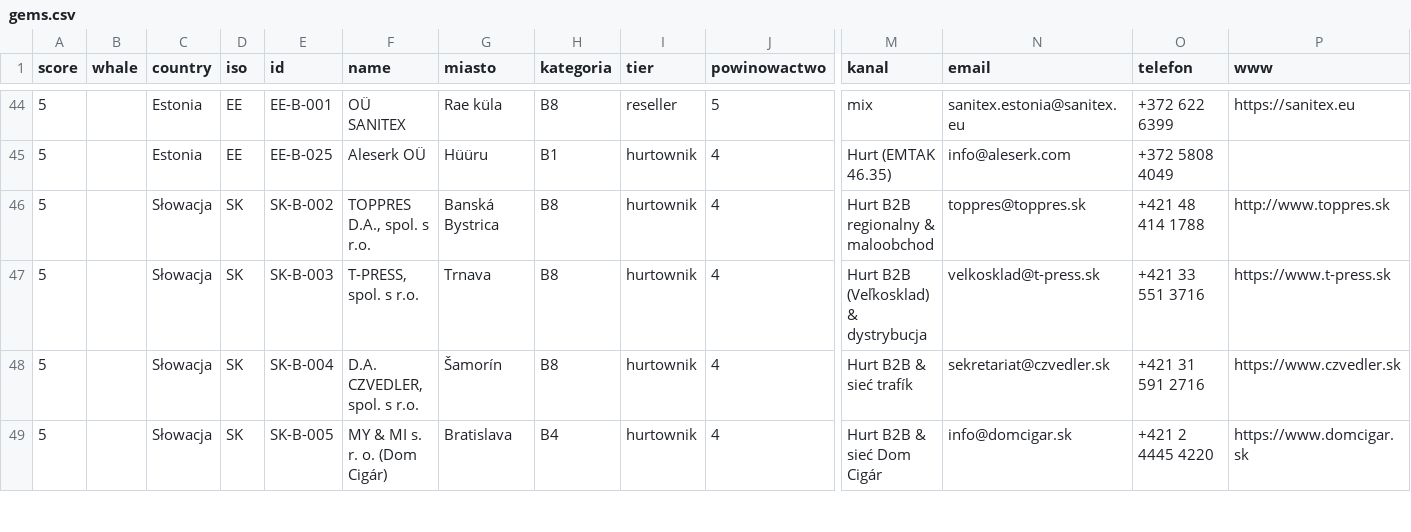
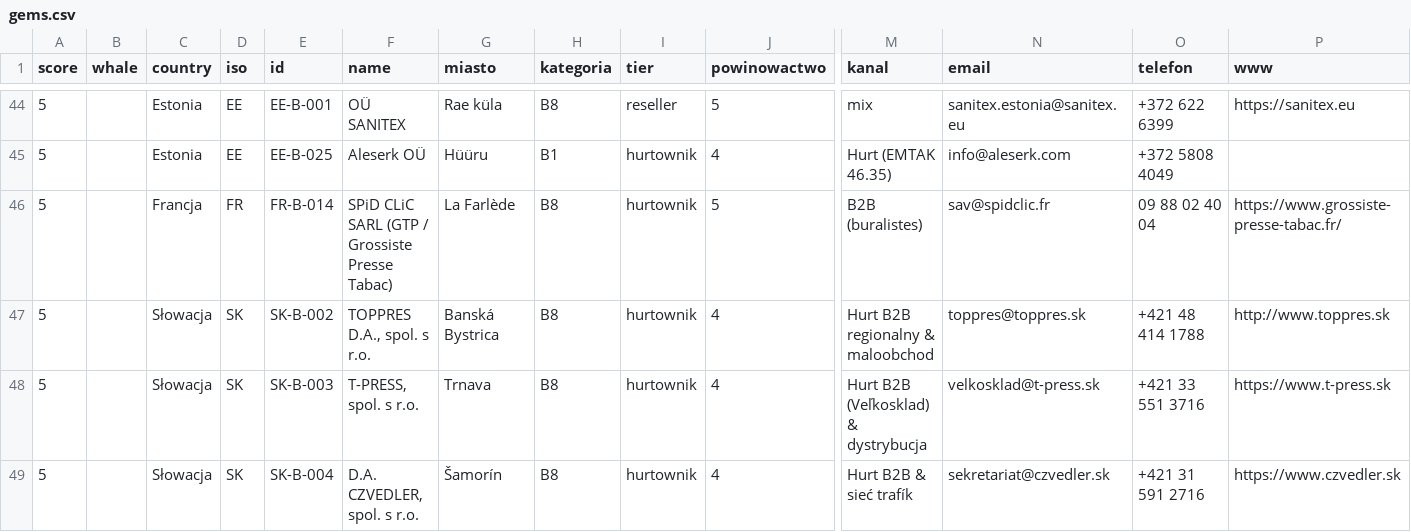
Before and after one commit to ng-net/billszuka, a CSV file: data/verification/gems.csv, drawn as a sheet; only a part is shown, gaps mark what is left out; the shorter side is filled out with more unchanged rows; rows hold the shown columns only; the diff names each change by its address in the sheet, - before the commit and + after, or states it on an @@ line.

```diff
--- a/data/verification/gems.csv
+++ b/data/verification/gems.csv
+row 46: 5 |  | Francja | FR | FR-B-014 | SPiD CLiC SARL (GTP / Grossiste Presse Tabac) | La Farlède | B8 | hurtownik | 5 | B2B (buralistes) | sav@spidclic.fr | 09 88 02 40 04 | https://www.grossiste-presse-tabac.fr/
```
Also changed, not shown: data/Francja/catalog-B-FR.csv, 6 other files.
